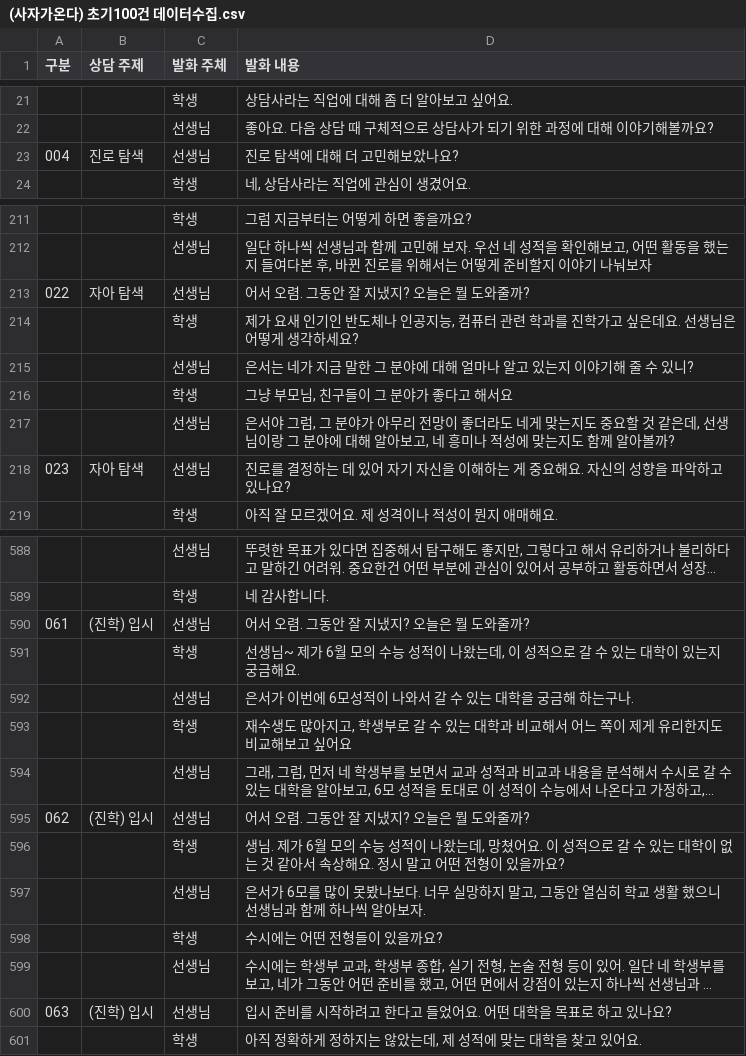
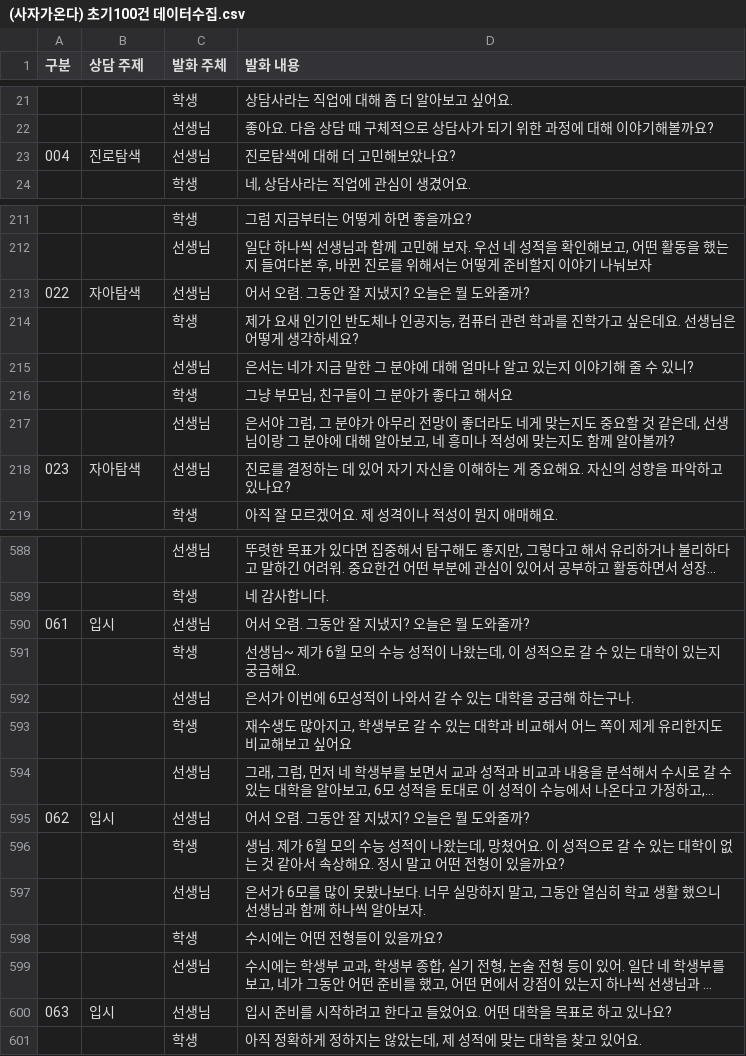
Before and after one commit to vibeforge12/LLM-BOT, a CSV file: data/(사자가온다) 초기100건 데이터수집.csv, drawn as a sheet; only a part is shown, gaps mark what is left out; long unchanged cells end in …; the diff covers the shown part only; the diff names each change by its address in the sheet, - before the commit and + after, or states it on an @@ line.

```diff
--- a/data/(사자가온다) 초기100건 데이터수집.csv
+++ b/data/(사자가온다) 초기100건 데이터수집.csv
-B23 (상담 주제): 진로 탐색
+B23 (상담 주제): 진로탐색
-D23 (발화 내용): 진로 탐색에 대해 더 고민해보았나요?
+D23 (발화 내용): 진로탐색에 대해 더 고민해보았나요?
-B213 (상담 주제): 자아 탐색
+B213 (상담 주제): 자아탐색
-B218 (상담 주제): 자아 탐색
+B218 (상담 주제): 자아탐색
-B590 (상담 주제): (진학) 입시
+B590 (상담 주제): 입시
-B595 (상담 주제): (진학) 입시
+B595 (상담 주제): 입시
-B600 (상담 주제): (진학) 입시
+B600 (상담 주제): 입시
```
Also changed, not shown: 40 edited cells elsewhere in this file, 4 other files.
